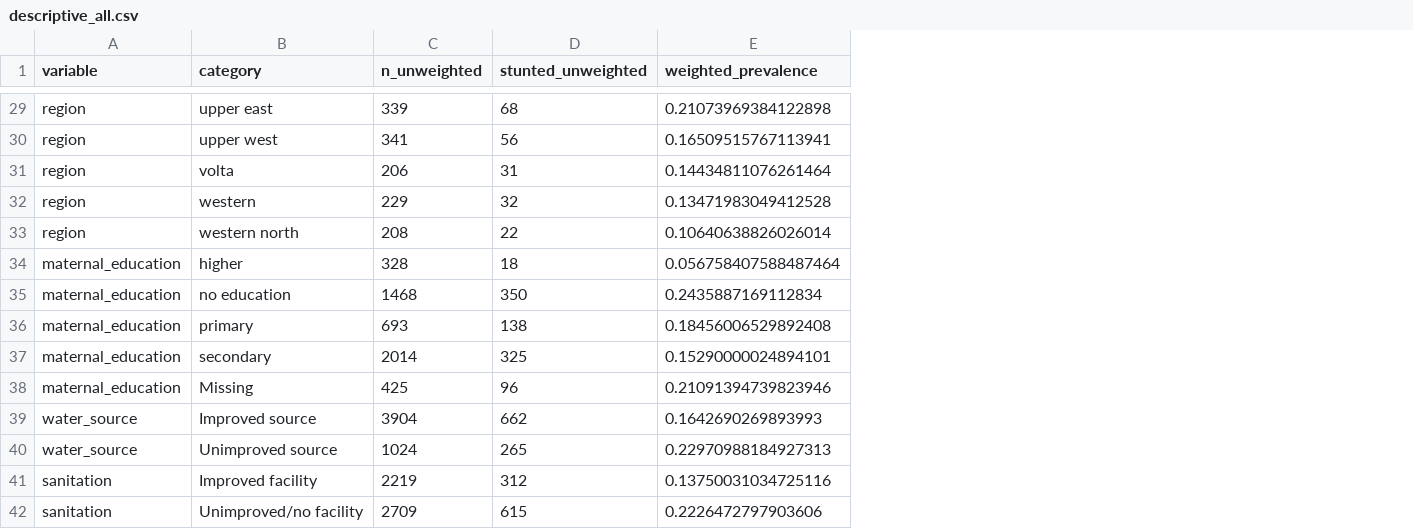
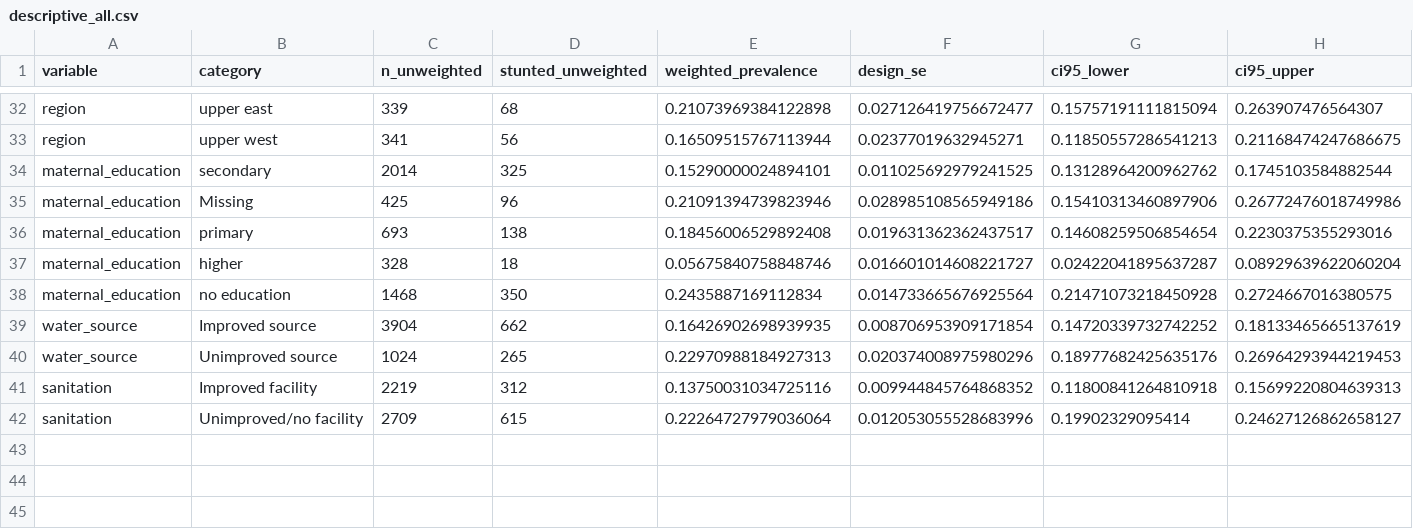
Before and after one commit to OG-Kyere/Bayesian-Hierarchical-Modelling-of-Childhood-Stunting-in-Ghana, a CSV file: results/tables/descriptive_all.csv, drawn as a sheet; only a part is shown, gaps mark what is left out; removed rows and columns are numbered as before the commit, all else as after; the diff covers the shown part only; the diff names each change by its address in the sheet, - before the commit and + after, or states it on an @@ line.

Commit message:
Add design SEs and 95% CIs to descriptive aggregate table

```diff
--- a/results/tables/descriptive_all.csv
+++ b/results/tables/descriptive_all.csv
+column F (design_se), rows 32-35: 0.027126419756672477 | 0.02377019632945271 | 0.011025692979241525 | 0.028985108565949186; rows 39-42: 0.008706953909171854 | 0.020374008975980296 | 0.009944845764868352 | 0.012053055528683996
+column G (ci95_lower), rows 32-35: 0.15757191111815094 | 0.11850557286541213 | 0.13128964200962762 | 0.15410313460897906; rows 39-42: 0.14720339732742252 | 0.18977682425635176 | 0.11800841264810918 | 0.19902329095414
+column H (ci95_upper), rows 32-35: 0.263907476564307 | 0.21168474247686675 | 0.1745103584882544 | 0.26772476018749986; rows 39-42: 0.18133465665137619 | 0.26964293944219453 | 0.15699220804639313 | 0.24627126862658127
-E33 (weighted_prevalence): 0.16509515767113941
+E33 (weighted_prevalence): 0.16509515767113944
-row 31: region | volta | 206 | 31 | 0.14434811076261464
@@ row 32 moved to row 18: region @@
@@ row 33 moved to row 24: region @@
-row 34: maternal_education | higher | 328 | 18 | 0.056758407588487464
+row 37: maternal_education | higher | 328 | 18 | 0.05675840758848746 | 0.016601014608221727 | 0.02422041895637287 | 0.08929639622060204
@@ row 35 moved to row 38: maternal_education @@
-E39 (weighted_prevalence): 0.1642690269893993
+E39 (weighted_prevalence): 0.16426902698939935
-E42 (weighted_prevalence): 0.2226472797903606
+E42 (weighted_prevalence): 0.22264727979036064
```
Also changed, not shown: 7 added rows, 6 removed rows, 6 moved rows and 7 edited cells elsewhere in this file.
